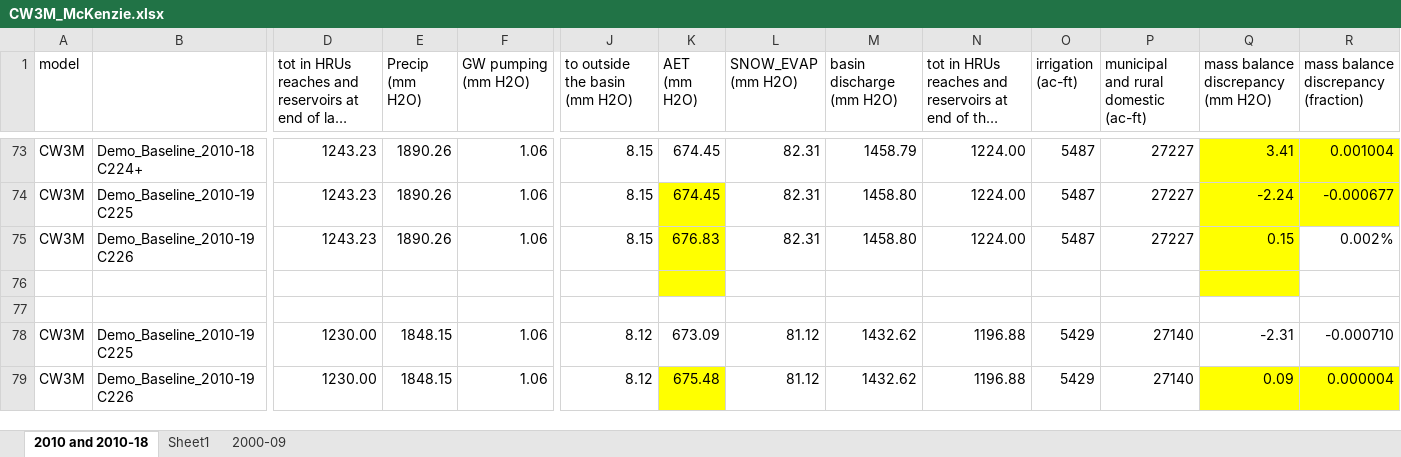
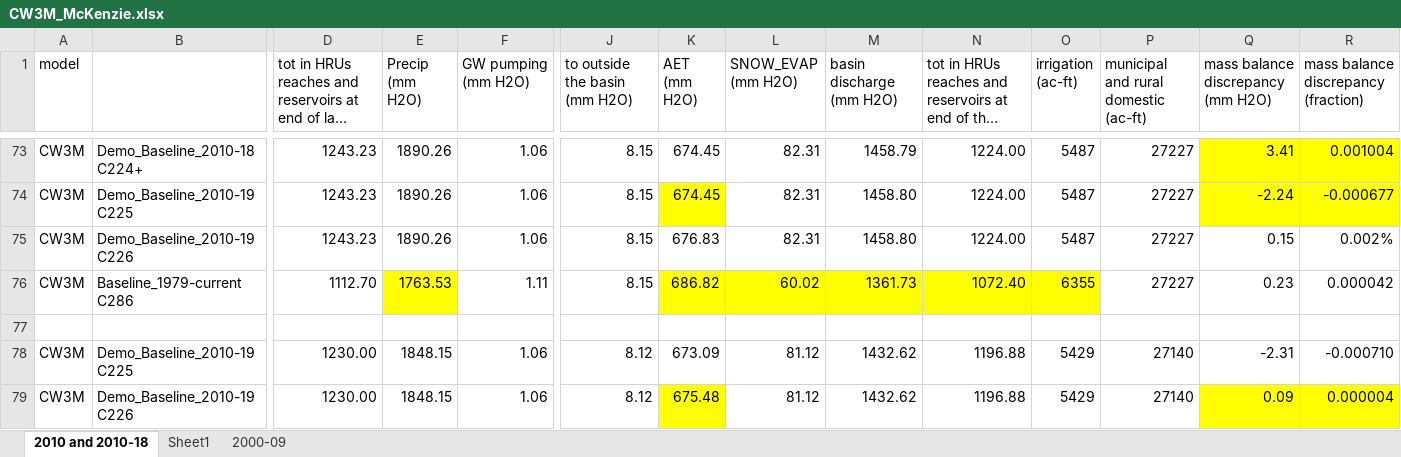
Before and after one commit to DavidConklin1947/CW3M, an Excel workbook: DataCW3M/RegressionTesting/CW3M_McKenzie.xlsx, sheet 2010 and 2010-18, drawn as a sheet; only a part is shown, gaps mark what is left out; long unchanged cells end in …; values as stored, in another font and other column widths than the file's, no borders; rows hold the shown columns only; the diff names each change by its address in the sheet, - before the commit and + after, or states it on an @@ line.

```diff
--- a/DataCW3M/RegressionTesting/CW3M_McKenzie.xlsx (sheet 2010 and 2010-18)
+++ b/DataCW3M/RegressionTesting/CW3M_McKenzie.xlsx (sheet 2010 and 2010-18)
-K75 fill: #FFFF00
+K75 fill: none
-Q75:Q76 fill: #FFFF00
+Q75:Q76 fill: none
-row 76: (empty)
+row 76: CW3M | Baseline_1979-current C286 | 1112.70 | 1763.53 | 1.11 | 8.15 | 686.82 | 60.02 | 1361.73 | 1072.40 | 6355 | 27227 | 0.23 | 0.000042
-E76 fill: none
+E76 fill: #FFFF00
-L76:O76 fill: none
+L76:O76 fill: #FFFF00
```
Also changed, not shown: DataCW3M/CW3MdigitalHandbook/CW3MdataDictionary.xlsx, DataCW3M/SkillAssessment/McKenzieSummary.xlsx, 45 other files.
